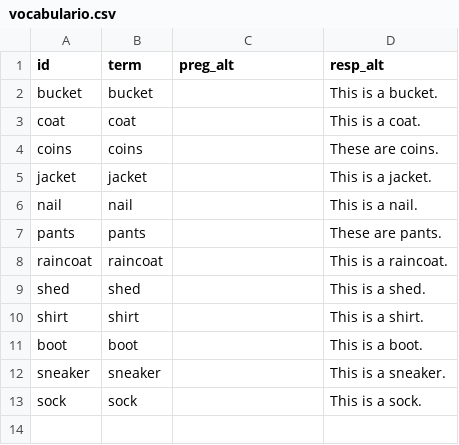
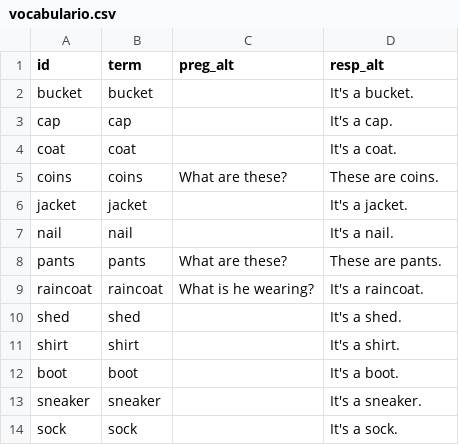
Before and after one commit to icarito/peru-learns-english, a CSV file: Topics/Topic_6/vocabulario.csv, drawn as a sheet.

```diff
--- a/Topics/Topic_6/vocabulario.csv
+++ b/Topics/Topic_6/vocabulario.csv
@@ -1,13 +1,14 @@
 id,term,preg_alt,resp_alt
-bucket,bucket,,This is a bucket.
-coat,coat,,This is a coat.
-coins,coins,,These are coins.
-jacket,jacket,,This is a jacket.
-nail,nail,,This is a nail.
-pants,pants,,These are pants.
-raincoat,raincoat,,This is a raincoat.
-shed,shed,,This is a shed.
-shirt,shirt,,This is a shirt.
-boot,boot,,This is a boot.
-sneaker,sneaker,,This is a sneaker.
-sock,sock,,This is a sock.
+bucket,bucket,,It's a bucket.
+cap,cap,,It's a cap.
+coat,coat,,It's a coat.
+coins,coins,What are these?,These are coins.
+jacket,jacket,,It's a jacket.
+nail,nail,,It's a nail.
+pants,pants,What are these?,These are pants.
+raincoat,raincoat,What is he wearing?,It's a raincoat.
+shed,shed,,It's a shed.
+shirt,shirt,,It's a shirt.
+boot,boot,,It's a boot.
+sneaker,sneaker,,It's a sneaker.
+sock,sock,,It's a sock.
```
Also changed, not shown: Topics/Topic_1/vocabulario.csv, Topics/Topic_2/vocabulario.csv, 38 other files.
